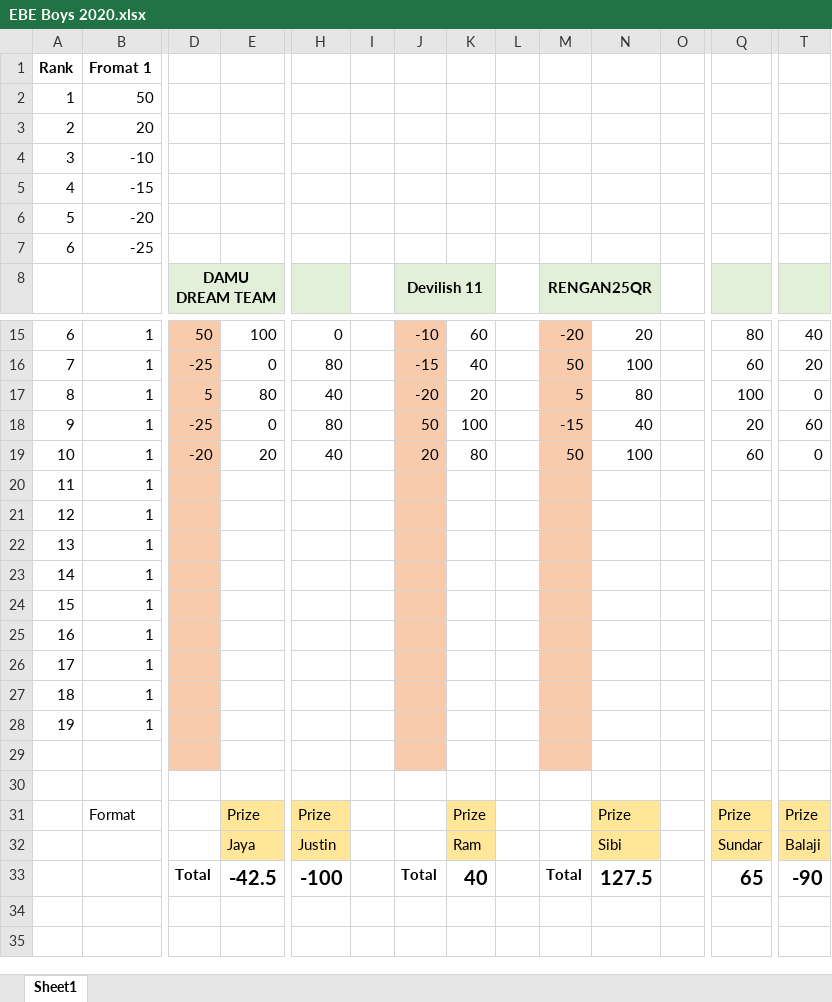
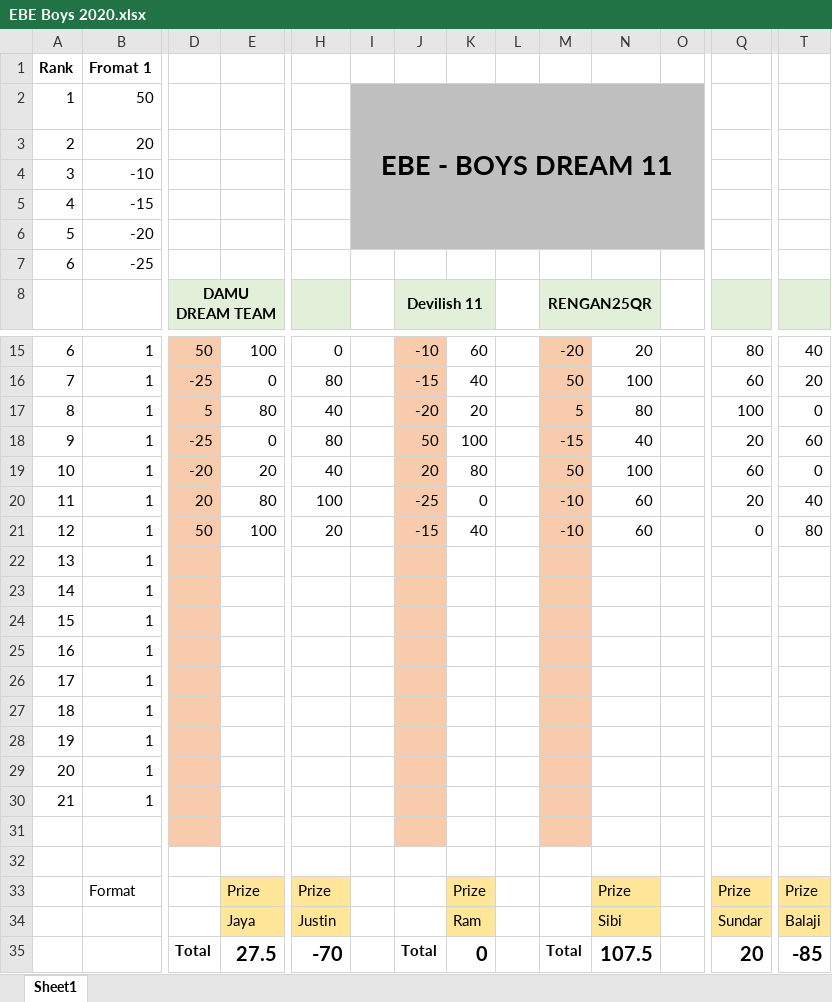
Before and after one commit to PaulJustin/IPL, an Excel workbook: EBE Boys 2020.xlsx, sheet Sheet1, drawn as a sheet; only a part is shown, gaps mark what is left out; values as stored, in another font and other column widths than the file's, no borders; conditional formats not drawn; removed rows and columns are numbered as before the commit, all else as after; rows hold the shown columns only; the diff names each change by its address in the sheet, - before the commit and + after, or states it on an @@ line.

```diff
--- a/EBE Boys 2020.xlsx (sheet Sheet1)
+++ b/EBE Boys 2020.xlsx (sheet Sheet1)
-I2: (empty)
+I2: EBE - BOYS DREAM 11
-I2:O6 fill: none
+I2:O6 fill: #BFBFBF
+I2:O6 merged
-row 20: 11 | 1
-row 21: 12 | 1
+row 20: 11 | 1 | 20 | 80 | 100 |  | -25 | 0 |  | -10 | 60 |  | 20 | 40
+row 21: 12 | 1 | 50 | 100 | 20 |  | -15 | 40 |  | -10 | 60 |  | 0 | 80
+row 29: 20 | 1
+row 30: 21 | 1
-E35: -42.5
+E35: 27.5
-H35: -100
+H35: -70
-K35: 40
+K35: 0
-N35: 127.5
+N35: 107.5
-Q35: 65
+Q35: 20
-T35: -90
+T35: -85
```
Also changed, not shown: formulas that keep their value, AFA 2020.xlsx.
